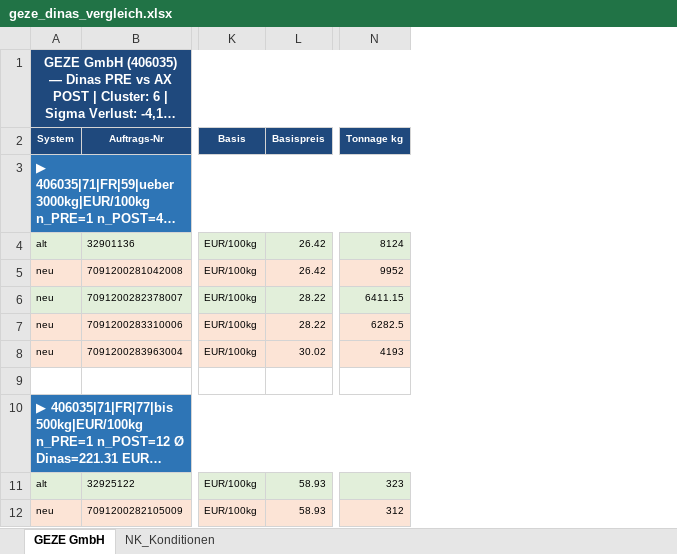
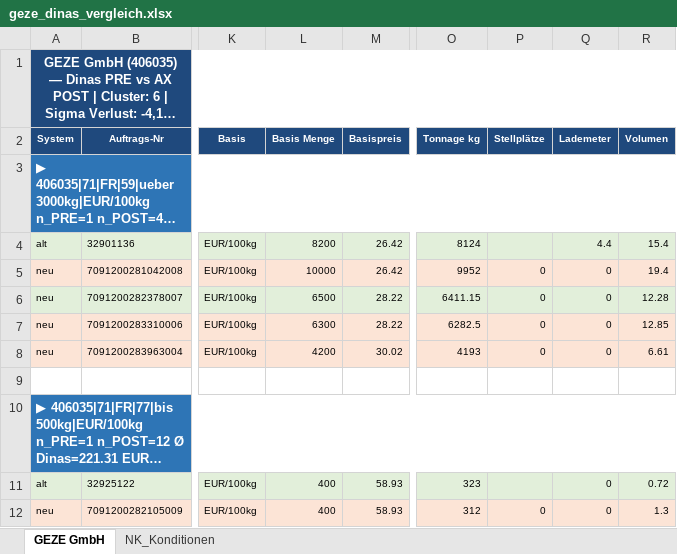
Before and after one commit to cengel-cengel/TMS, an Excel workbook: output/billing_report/geze_dinas_vergleich.xlsx, sheet GEZE GmbH, drawn as a sheet; only a part is shown, gaps mark what is left out; long unchanged cells end in …; values as stored, in another font and other column widths than the file's, no borders; the diff names each change by its address in the sheet, - before the commit and + after, or states it on an @@ line.

```diff
--- a/output/billing_report/geze_dinas_vergleich.xlsx (sheet GEZE GmbH)
+++ b/output/billing_report/geze_dinas_vergleich.xlsx (sheet GEZE GmbH)
+column L (Basis Menge), rows 4-12: 8200 | 10000 | 6500 | 6300 | 4200 |  |  | 400 | 400
+column P (Stellplätze), rows 5-12: 0 | 0 | 0 | 0 |  |  |  | 0
+column Q (Lademeter), rows 4-12: 4.4 | 0 | 0 | 0 | 0 |  |  | 0 | 0
+column R (Volumen), rows 4-12: 15.4 | 19.4 | 12.28 | 12.85 | 6.61 |  |  | 0.72 | 1.3
```
Also changed, not shown: output/billing_report/helu_dinas_vergleich.xlsx, output/billing_report/sika_dinas_vergleich.xlsx, 5 other files.
